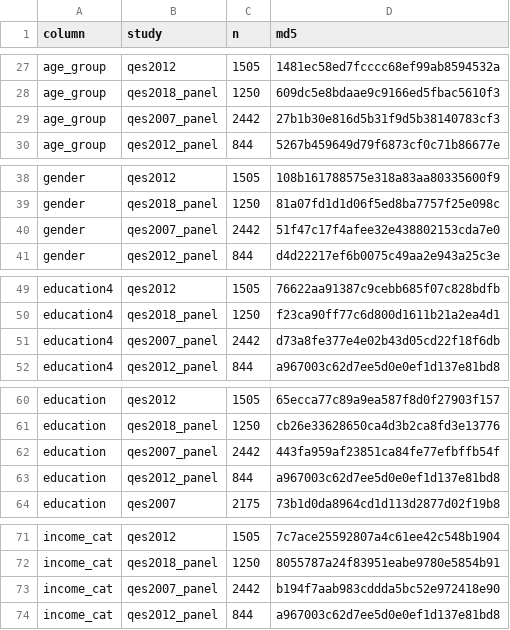
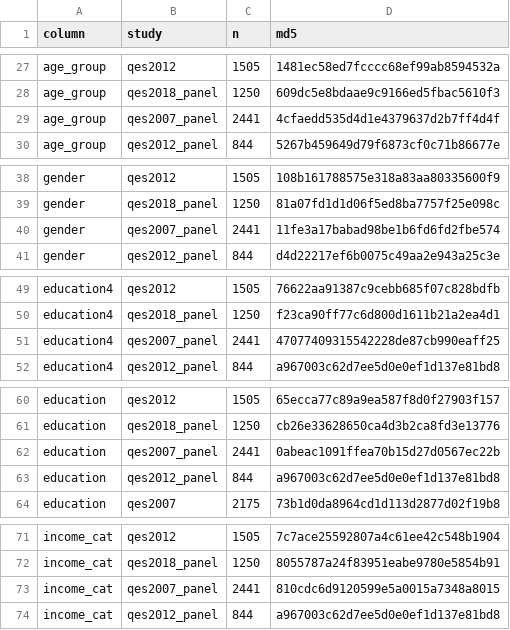
Before and after one commit to ThomasGareau/qesR, a CSV file: inst/extdata/harmonize/expected/relaxed_hashes.csv, drawn as a sheet; only a part is shown, gaps mark what is left out; the diff covers the shown part only.

```diff
--- a/inst/extdata/harmonize/expected/relaxed_hashes.csv
+++ b/inst/extdata/harmonize/expected/relaxed_hashes.csv
@@ -28,3 +28,3 @@ age_group,qes2012,1505,1481ec58ed7fcccc68ef99ab8594532a
 age_group,qes2018_panel,1250,609dc5e8bdaae9c9166ed5fbac5610f3
-age_group,qes2007_panel,2442,27b1b30e816d5b31f9d5b38140783cf3
+age_group,qes2007_panel,2441,4cfaedd535d4d1e4379637d2b7ff4d4f
 age_group,qes2012_panel,844,5267b459649d79f6873cf0c71b86677e
@@ -39,3 +39,3 @@ gender,qes2012,1505,108b161788575e318a83aa80335600f9
 gender,qes2018_panel,1250,81a07fd1d1d06f5ed8ba7757f25e098c
-gender,qes2007_panel,2442,51f47c17f4afee32e438802153cda7e0
+gender,qes2007_panel,2441,11fe3a17babad98be1b6fd6fd2fbe574
 gender,qes2012_panel,844,d4d22217ef6b0075c49aa2e943a25c3e
@@ -50,3 +50,3 @@ education4,qes2012,1505,76622aa91387c9cebb685f07c828bdfb
 education4,qes2018_panel,1250,f23ca90ff77c6d800d1611b21a2ea4d1
-education4,qes2007_panel,2442,d73a8fe377e4e02b43d05cd22f18f6db
+education4,qes2007_panel,2441,47077409315542228de87cb990eaff25
 education4,qes2012_panel,844,a967003c62d7ee5d0e0ef1d137e81bd8
@@ -61,3 +61,3 @@ education,qes2012,1505,65ecca77c89a9ea587f8d0f27903f157
 education,qes2018_panel,1250,cb26e33628650ca4d3b2ca8fd3e13776
-education,qes2007_panel,2442,443fa959af23851ca84fe77efbffb54f
+education,qes2007_panel,2441,0abeac1091ffea70b15d27d0567ec22b
 education,qes2012_panel,844,a967003c62d7ee5d0e0ef1d137e81bd8
@@ -72,3 +72,3 @@ income_cat,qes2012,1505,7c7ace25592807a4c61ee42c548b1904
 income_cat,qes2018_panel,1250,8055787a24f83951eabe9780e5854b91
-income_cat,qes2007_panel,2442,b194f7aab983cddda5bc52e972418e90
+income_cat,qes2007_panel,2441,810cdc6d9120599e5a0015a7348a8015
 income_cat,qes2012_panel,844,a967003c62d7ee5d0e0ef1d137e81bd8
```
Also changed, not shown: 67 edited cells elsewhere in this file, inst/extdata/harmonize/CHANGES.csv, inst/extdata/harmonize/crosswalk.csv, 55 other files.
